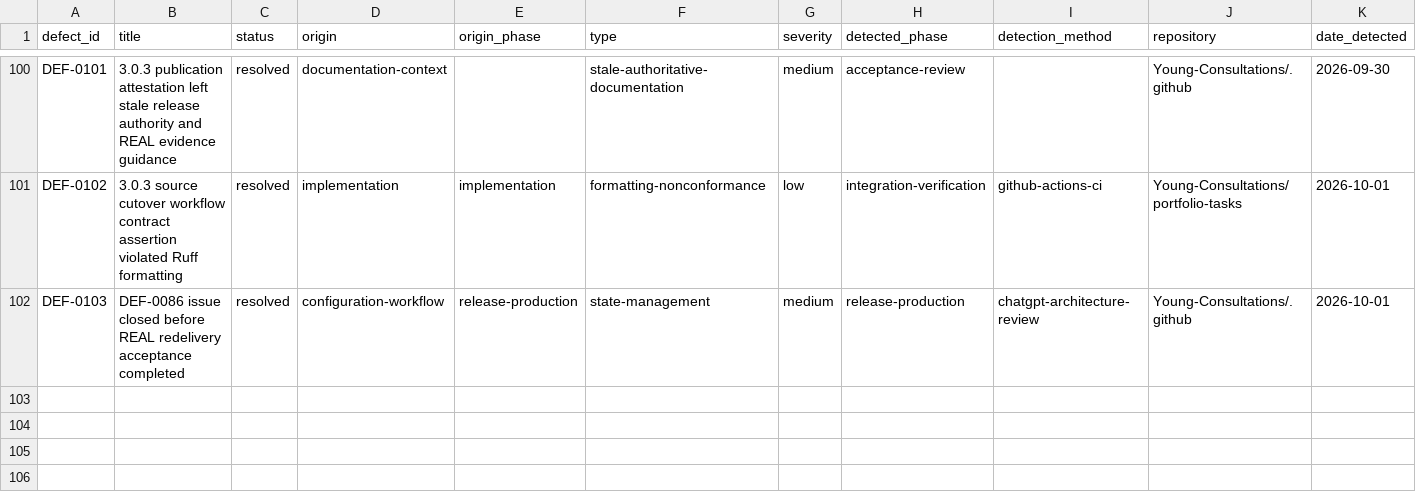
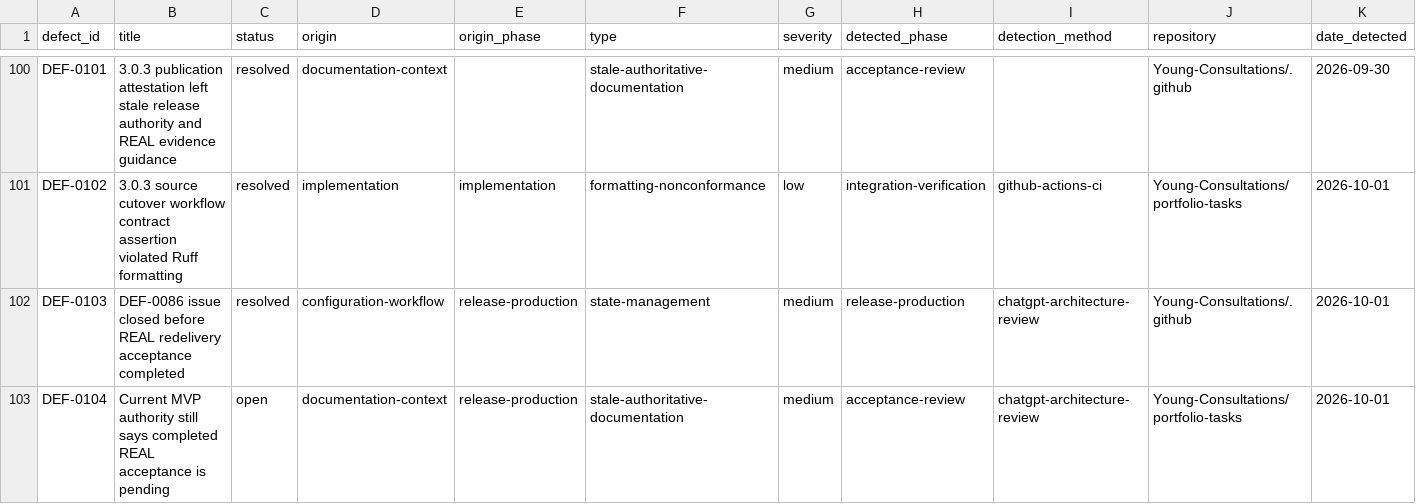
Before and after one commit to Young-Consultations/consulting-playbook, a CSV file: ai-sdlc/defects/defect-ledger.csv, drawn as a sheet; only a part is shown, gaps mark what is left out; rows hold the shown columns only; the diff names each change by its address in the sheet, - before the commit and + after, or states it on an @@ line.

Commit message:
Capture DEF-0104 stale MVP acceptance authority

```diff
--- a/ai-sdlc/defects/defect-ledger.csv
+++ b/ai-sdlc/defects/defect-ledger.csv
+row 103: DEF-0104 | Current MVP authority still says completed REAL acceptance is pending | open | documentation-context | release-production | stale-authoritative-documentation | medium | acceptance-review | chatgpt-architecture-review | Young-Consultations/portfolio-tasks | 2026-10-01
```
